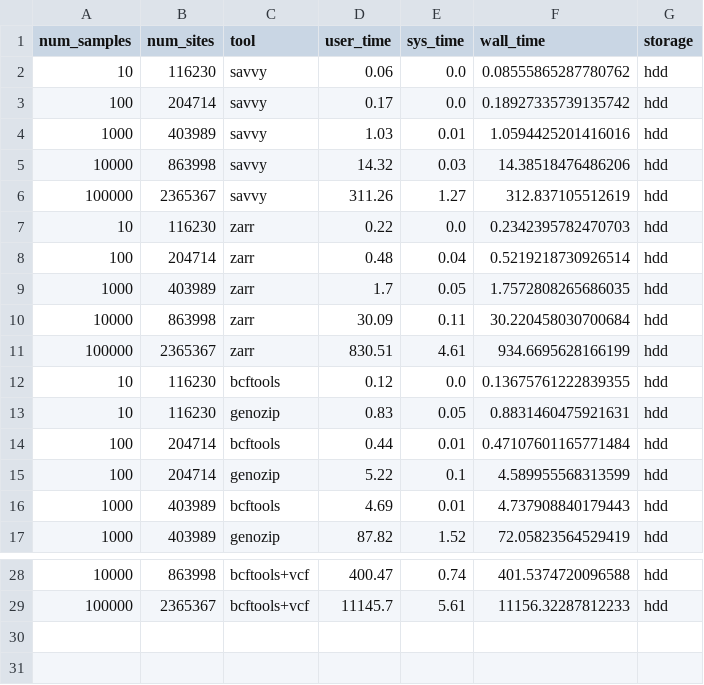
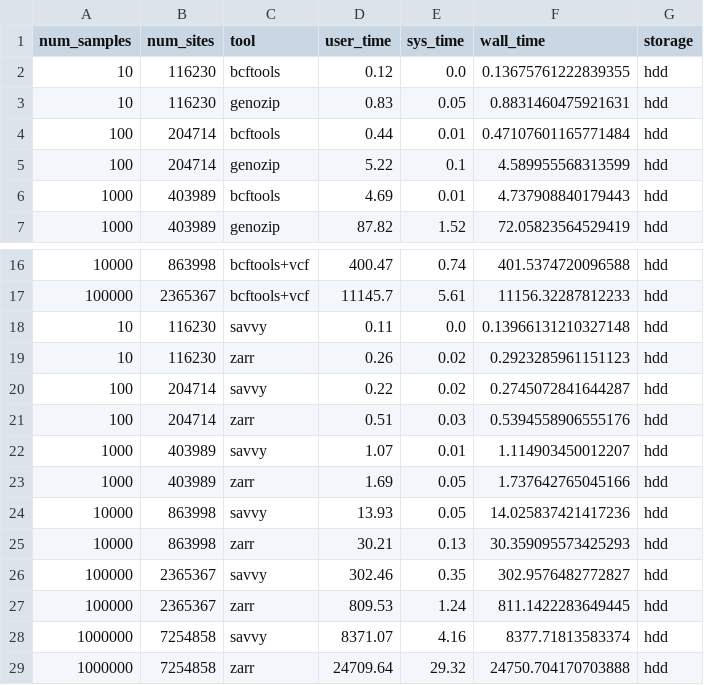
Before and after one commit to sgkit-dev/vcf-zarr-publication, a CSV file: plot_data/whole-matrix-compute.csv, drawn as a sheet; only a part is shown, gaps mark what is left out; the diff covers the shown part only.

Commit message:
Update compute data with final zarr layout

```diff
--- a/plot_data/whole-matrix-compute.csv
+++ b/plot_data/whole-matrix-compute.csv
@@ -1,12 +1,2 @@
 num_samples,num_sites,tool,user_time,sys_time,wall_time,storage
-10,116230,savvy,0.06,0.0,0.08555865287780762,hdd
-100,204714,savvy,0.17,0.0,0.18927335739135742,hdd
-1000,403989,savvy,1.03,0.01,1.0594425201416016,hdd
-10000,863998,savvy,14.32,0.03,14.38518476486206,hdd
-100000,2365367,savvy,311.26,1.27,312.837105512619,hdd
-10,116230,zarr,0.22,0.0,0.2342395782470703,hdd
-100,204714,zarr,0.48,0.04,0.5219218730926514,hdd
-1000,403989,zarr,1.7,0.05,1.7572808265686035,hdd
-10000,863998,zarr,30.09,0.11,30.220458030700684,hdd
-100000,2365367,zarr,830.51,4.61,934.6695628166199,hdd
 10,116230,bcftools,0.12,0.0,0.13675761222839355,hdd
@@ -29 +17,13 @@ num_samples,num_sites,tool,user_time,sys_time,wall_time,storage
 100000,2365367,bcftools+vcf,11145.7,5.61,11156.32287812233,hdd
+10,116230,savvy,0.11,0.0,0.13966131210327148,hdd
+10,116230,zarr,0.26,0.02,0.2923285961151123,hdd
+100,204714,savvy,0.22,0.02,0.2745072841644287,hdd
+100,204714,zarr,0.51,0.03,0.5394558906555176,hdd
+1000,403989,savvy,1.07,0.01,1.114903450012207,hdd
+1000,403989,zarr,1.69,0.05,1.737642765045166,hdd
+10000,863998,savvy,13.93,0.05,14.025837421417236,hdd
+10000,863998,zarr,30.21,0.13,30.359095573425293,hdd
+100000,2365367,savvy,302.46,0.35,302.9576482772827,hdd
+100000,2365367,zarr,809.53,1.24,811.1422283649445,hdd
+1000000,7254858,savvy,8371.07,4.16,8377.71813583374,hdd
+1000000,7254858,zarr,24709.64,29.32,24750.704170703888,hdd
```
Also changed, not shown: 2 removed rows elsewhere in this file.
